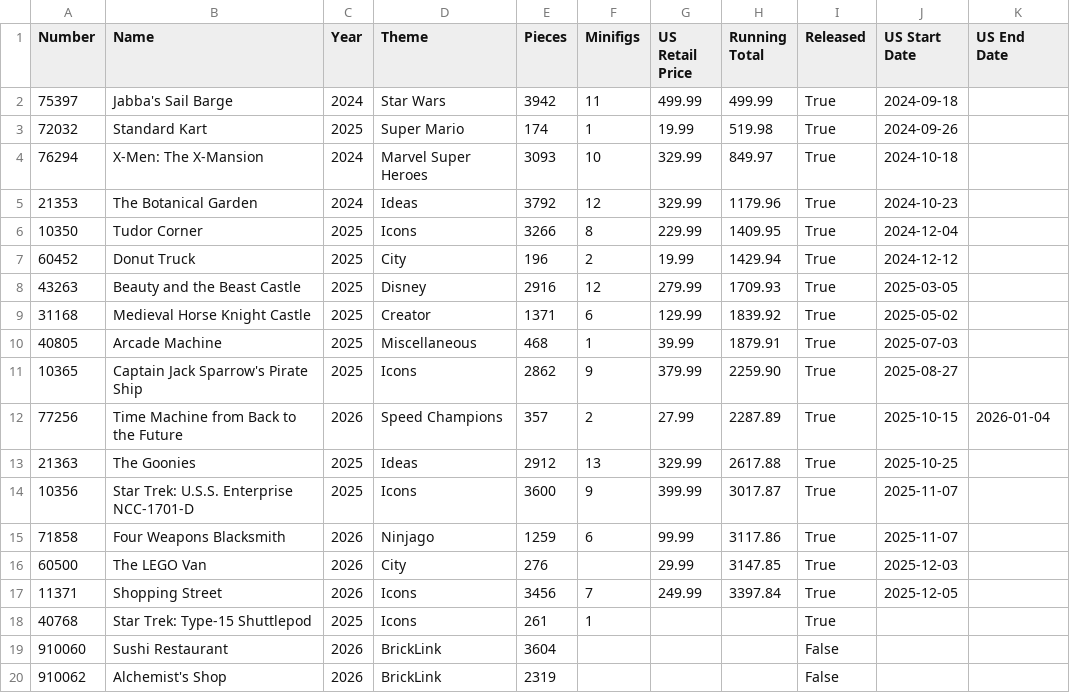
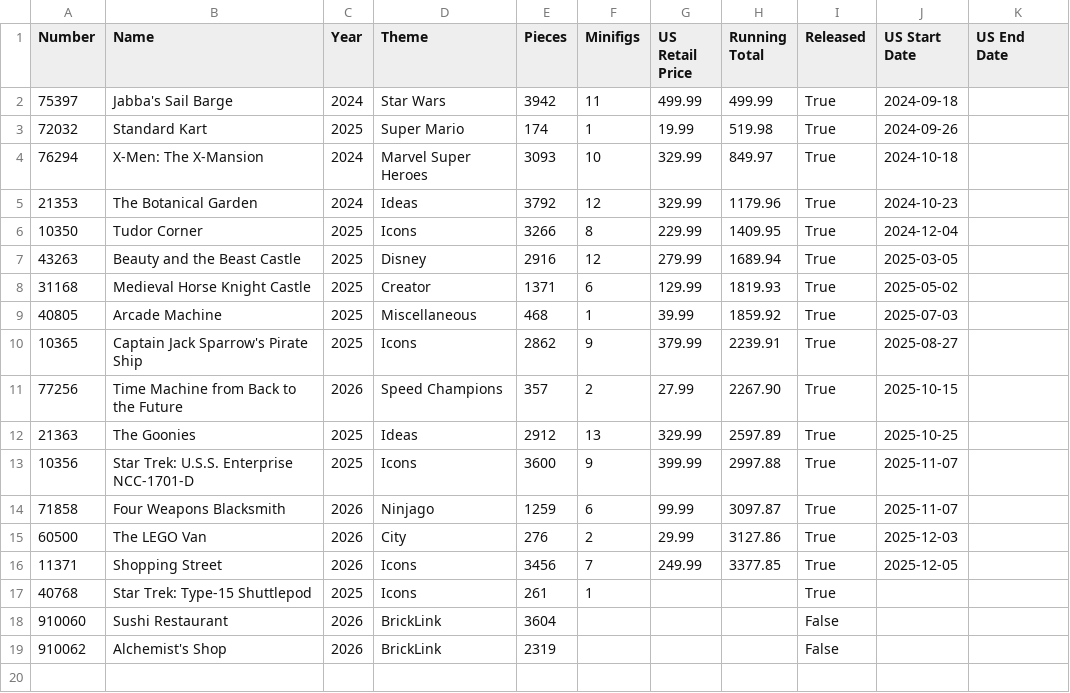
Before and after one commit to schultzy51/brickset, a CSV file: lists/wanted.csv, drawn as a sheet.

```diff
--- a/lists/wanted.csv
+++ b/lists/wanted.csv
@@ -6,13 +6,12 @@ Number,Name,Year,Theme,Pieces,Minifigs,US Retail Price,Running Total,Released,US
 10350,Tudor Corner,2025,Icons,3266,8,229.99,1409.95,True,2024-12-04,
-60452,Donut Truck,2025,City,196,2,19.99,1429.94,True,2024-12-12,
-43263,Beauty and the Beast Castle,2025,Disney,2916,12,279.99,1709.93,True,2025-03-05,
-31168,Medieval Horse Knight Castle,2025,Creator,1371,6,129.99,1839.92,True,2025-05-02,
-40805,Arcade Machine,2025,Miscellaneous,468,1,39.99,1879.91,True,2025-07-03,
-10365,Captain Jack Sparrow's Pirate Ship,2025,Icons,2862,9,379.99,2259.90,True,2025-08-27,
-77256,Time Machine from Back to the Future,2026,Speed Champions,357,2,27.99,2287.89,True,2025-10-15,2026-01-04
-21363,The Goonies,2025,Ideas,2912,13,329.99,2617.88,True,2025-10-25,
-10356,Star Trek: U.S.S. Enterprise NCC-1701-D,2025,Icons,3600,9,399.99,3017.87,True,2025-11-07,
-71858,Four Weapons Blacksmith,2026,Ninjago,1259,6,99.99,3117.86,True,2025-11-07,
-60500,The LEGO Van,2026,City,276,,29.99,3147.85,True,2025-12-03,
-11371,Shopping Street,2026,Icons,3456,7,249.99,3397.84,True,2025-12-05,
+43263,Beauty and the Beast Castle,2025,Disney,2916,12,279.99,1689.94,True,2025-03-05,
+31168,Medieval Horse Knight Castle,2025,Creator,1371,6,129.99,1819.93,True,2025-05-02,
+40805,Arcade Machine,2025,Miscellaneous,468,1,39.99,1859.92,True,2025-07-03,
+10365,Captain Jack Sparrow's Pirate Ship,2025,Icons,2862,9,379.99,2239.91,True,2025-08-27,
+77256,Time Machine from Back to the Future,2026,Speed Champions,357,2,27.99,2267.90,True,2025-10-15,
+21363,The Goonies,2025,Ideas,2912,13,329.99,2597.89,True,2025-10-25,
+10356,Star Trek: U.S.S. Enterprise NCC-1701-D,2025,Icons,3600,9,399.99,2997.88,True,2025-11-07,
+71858,Four Weapons Blacksmith,2026,Ninjago,1259,6,99.99,3097.87,True,2025-11-07,
+60500,The LEGO Van,2026,City,276,2,29.99,3127.86,True,2025-12-03,
+11371,Shopping Street,2026,Icons,3456,7,249.99,3377.85,True,2025-12-05,
 40768,Star Trek: Type-15 Shuttlepod,2025,Icons,261,1,,,True,,
```
Also changed, not shown: lists/owned.csv, lists/wanted_released.csv, 3 other files.
